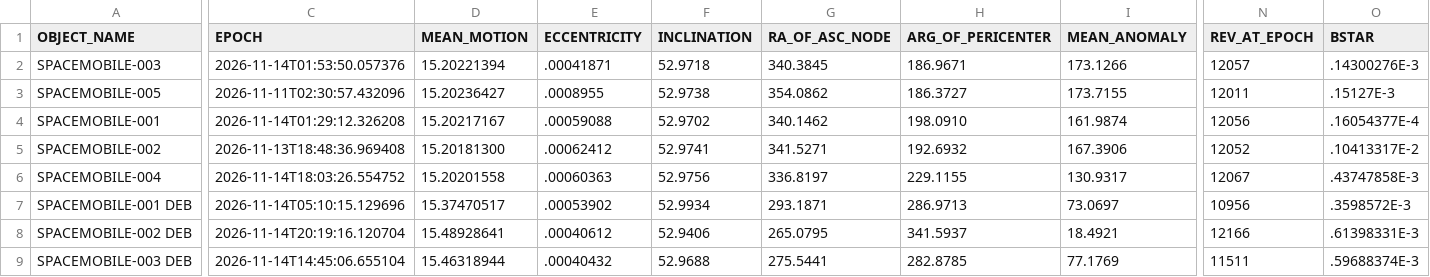
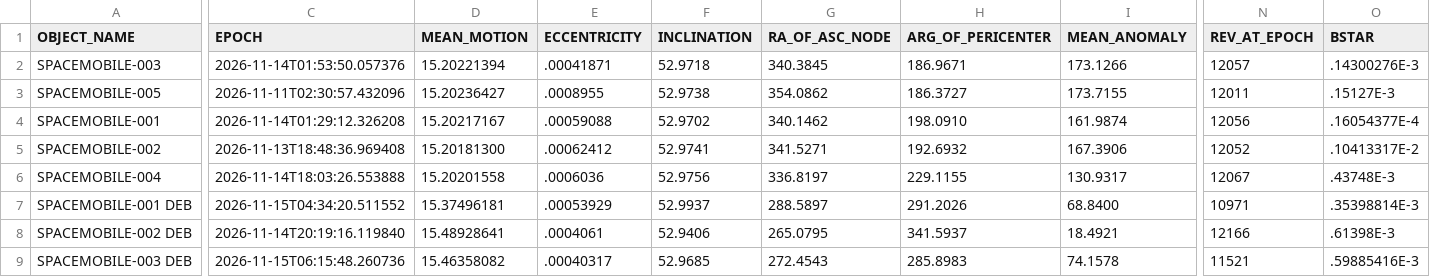
Before and after one commit to Iron-Sight-Tracker/satellite-tracker, a CSV file: tles/.fragment_spacemobile.csv, drawn as a sheet; only a part is shown, gaps mark what is left out; the diff covers the shown part only; the diff names each change by its address in the sheet, - before the commit and + after, or states it on an @@ line.

```diff
--- a/tles/.fragment_spacemobile.csv
+++ b/tles/.fragment_spacemobile.csv
-C6 (EPOCH): 2026-11-14T18:03:26.554752
+C6 (EPOCH): 2026-11-14T18:03:26.553888
-E6 (ECCENTRICITY): .00060363
+E6 (ECCENTRICITY): .0006036
-O6 (BSTAR): .43747858E-3
+O6 (BSTAR): .43748E-3
-C7 (EPOCH): 2026-11-14T05:10:15.129696
+C7 (EPOCH): 2026-11-15T04:34:20.511552
-D7 (MEAN_MOTION): 15.37470517
+D7 (MEAN_MOTION): 15.37496181
-E7 (ECCENTRICITY): .00053902
+E7 (ECCENTRICITY): .00053929
-F7 (INCLINATION): 52.9934
+F7 (INCLINATION): 52.9937
-G7 (RA_OF_ASC_NODE): 293.1871
+G7 (RA_OF_ASC_NODE): 288.5897
-H7 (ARG_OF_PERICENTER): 286.9713
+H7 (ARG_OF_PERICENTER): 291.2026
-I7 (MEAN_ANOMALY): 73.0697
+I7 (MEAN_ANOMALY): 68.8400
-N7 (REV_AT_EPOCH): 10956
+N7 (REV_AT_EPOCH): 10971
-O7 (BSTAR): .3598572E-3
+O7 (BSTAR): .35398814E-3
-C8 (EPOCH): 2026-11-14T20:19:16.120704
+C8 (EPOCH): 2026-11-14T20:19:16.119840
-E8 (ECCENTRICITY): .00040612
+E8 (ECCENTRICITY): .0004061
-O8 (BSTAR): .61398331E-3
+O8 (BSTAR): .61398E-3
-C9 (EPOCH): 2026-11-14T14:45:06.655104
+C9 (EPOCH): 2026-11-15T06:15:48.260736
-D9 (MEAN_MOTION): 15.46318944
+D9 (MEAN_MOTION): 15.46358082
-E9 (ECCENTRICITY): .00040432
+E9 (ECCENTRICITY): .00040317
-F9 (INCLINATION): 52.9688
+F9 (INCLINATION): 52.9685
-G9 (RA_OF_ASC_NODE): 275.5441
+G9 (RA_OF_ASC_NODE): 272.4543
-H9 (ARG_OF_PERICENTER): 282.8785
+H9 (ARG_OF_PERICENTER): 285.8983
-I9 (MEAN_ANOMALY): 77.1769
+I9 (MEAN_ANOMALY): 74.1578
-N9 (REV_AT_EPOCH): 11511
+N9 (REV_AT_EPOCH): 11521
-O9 (BSTAR): .59688374E-3
+O9 (BSTAR): .59885416E-3
```
Also changed, not shown: 71 edited cells elsewhere in this file, 1 other file.
